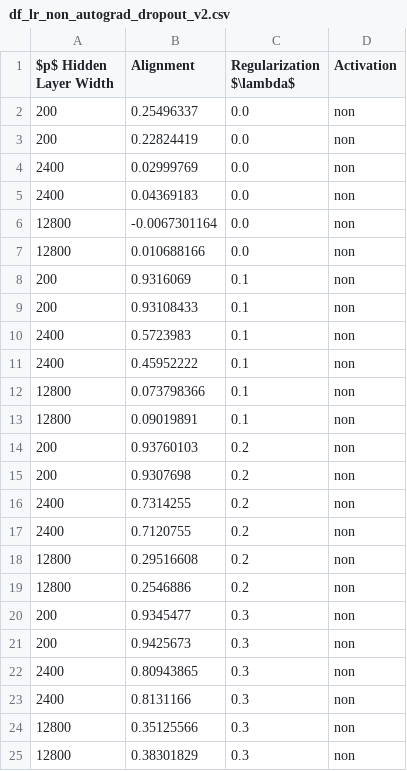
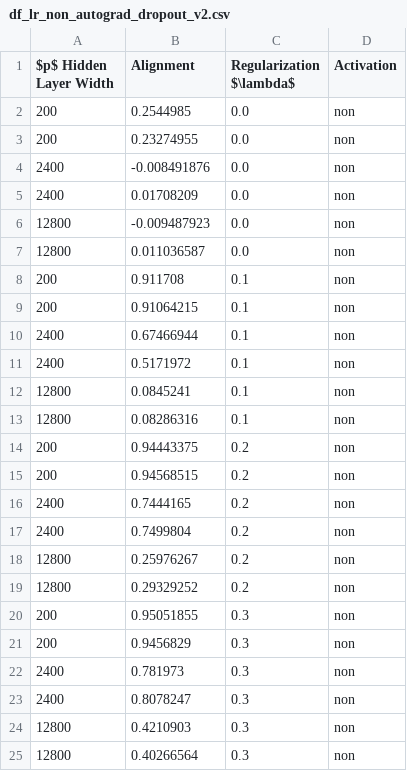
Before and after one commit to ChristophorusX/align_neurips_simulations, a CSV file: dataframes/df_lr_non_autograd_dropout_v2.csv, drawn as a sheet.

```diff
--- a/dataframes/df_lr_non_autograd_dropout_v2.csv
+++ b/dataframes/df_lr_non_autograd_dropout_v2.csv
@@ -1,25 +1,25 @@
 $p$ Hidden Layer Width,Alignment,Regularization $\lambda$,Activation
-200,0.25496337,0.0,non
-200,0.22824419,0.0,non
-2400,0.02999769,0.0,non
-2400,0.04369183,0.0,non
-12800,-0.0067301164,0.0,non
-12800,0.010688166,0.0,non
-200,0.9316069,0.1,non
-200,0.93108433,0.1,non
-2400,0.5723983,0.1,non
-2400,0.45952222,0.1,non
-12800,0.073798366,0.1,non
-12800,0.09019891,0.1,non
-200,0.93760103,0.2,non
-200,0.9307698,0.2,non
-2400,0.7314255,0.2,non
-2400,0.7120755,0.2,non
-12800,0.29516608,0.2,non
-12800,0.2546886,0.2,non
-200,0.9345477,0.3,non
-200,0.9425673,0.3,non
-2400,0.80943865,0.3,non
-2400,0.8131166,0.3,non
-12800,0.35125566,0.3,non
-12800,0.38301829,0.3,non
+200,0.2544985,0.0,non
+200,0.23274955,0.0,non
+2400,-0.008491876,0.0,non
+2400,0.01708209,0.0,non
+12800,-0.009487923,0.0,non
+12800,0.011036587,0.0,non
+200,0.911708,0.1,non
+200,0.91064215,0.1,non
+2400,0.67466944,0.1,non
+2400,0.5171972,0.1,non
+12800,0.0845241,0.1,non
+12800,0.08286316,0.1,non
+200,0.94443375,0.2,non
+200,0.94568515,0.2,non
+2400,0.7444165,0.2,non
+2400,0.7499804,0.2,non
+12800,0.25976267,0.2,non
+12800,0.29329252,0.2,non
+200,0.95051855,0.3,non
+200,0.9456829,0.3,non
+2400,0.781973,0.3,non
+2400,0.8078247,0.3,non
+12800,0.4210903,0.3,non
+12800,0.40266564,0.3,non
```
Also changed, not shown: 4 other files.
